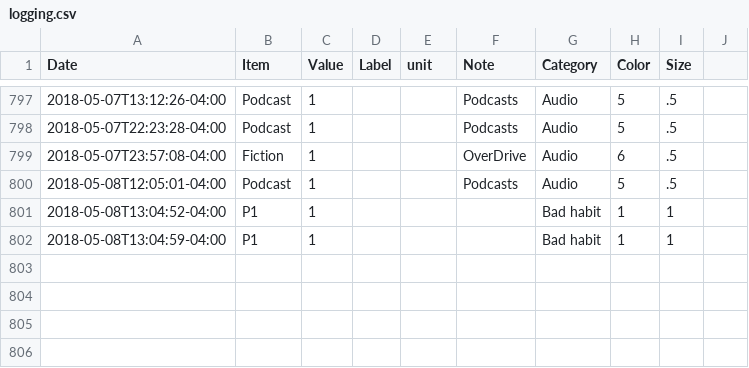
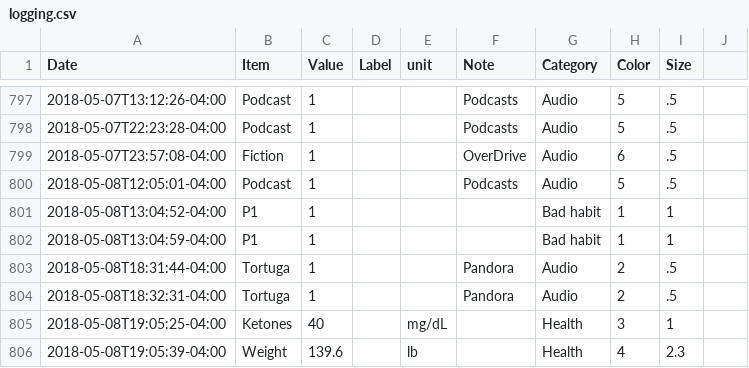
Before and after one commit to eschlaf2/quantifiedSelf, a CSV file: logging.csv, drawn as a sheet; only a part is shown, gaps mark what is left out; the diff names each change by its address in the sheet, - before the commit and + after, or states it on an @@ line.

Commit message:
updates

```diff
--- a/logging.csv
+++ b/logging.csv
+row 803: 2018-05-08T18:31:44-04:00 | Tortuga | 1 |  |  | Pandora | Audio | 2 | .5
+row 804: 2018-05-08T18:32:31-04:00 | Tortuga | 1 |  |  | Pandora | Audio | 2 | .5
+row 805: 2018-05-08T19:05:25-04:00 | Ketones | 40 |  | mg/dL |  | Health | 3 | 1
+row 806: 2018-05-08T19:05:39-04:00 | Weight | 139.6 |  | lb |  | Health | 4 | 2.3
```
